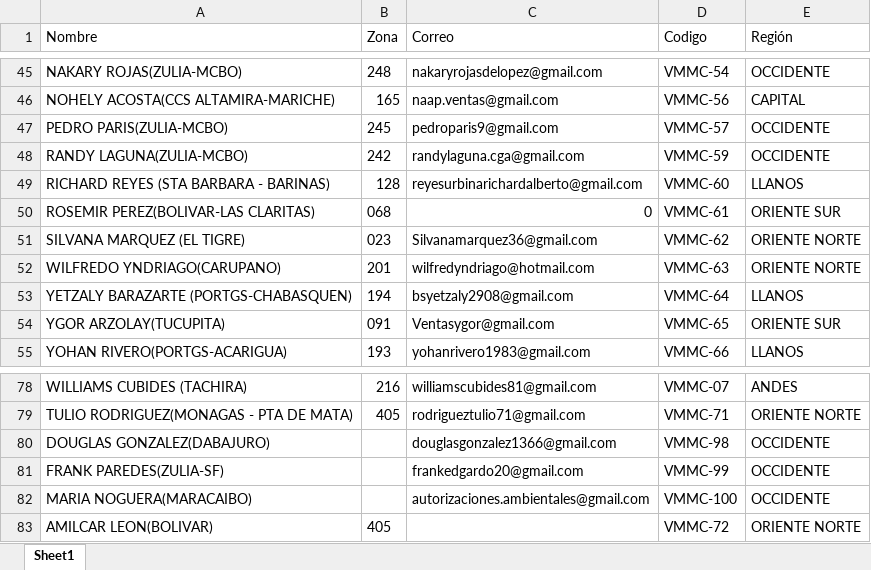
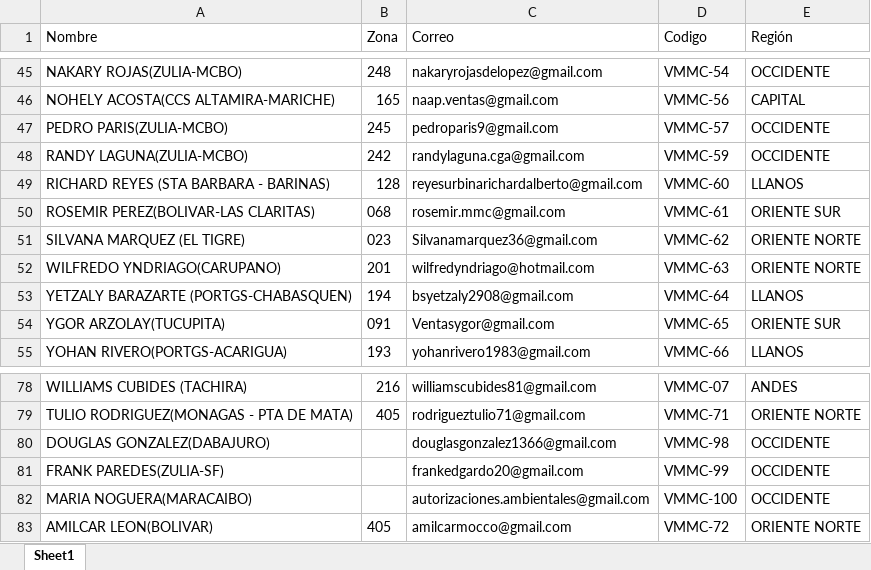
Before and after one commit to LinaresJose/Reporte-De-Indicadores-MMC, an Excel workbook: data/zonas.xlsx, sheet Sheet1, drawn as a sheet; only a part is shown, gaps mark what is left out; values as stored, in another font and other column widths than the file's, no borders; the diff names each change by its address in the sheet, - before the commit and + after, or states it on an @@ line.

Commit message:
feat: agregar correos Rosemir/Amilcar y adjuntar Excel regional a coordinadores

```diff
--- a/data/zonas.xlsx (sheet Sheet1)
+++ b/data/zonas.xlsx (sheet Sheet1)
-C50 (Correo): 0
+C50 (Correo): rosemir.mmc@gmail.com
-C83 (Correo): (empty)
+C83 (Correo): amilcarmocco@gmail.com
```
Also changed, not shown: 2 other files.
